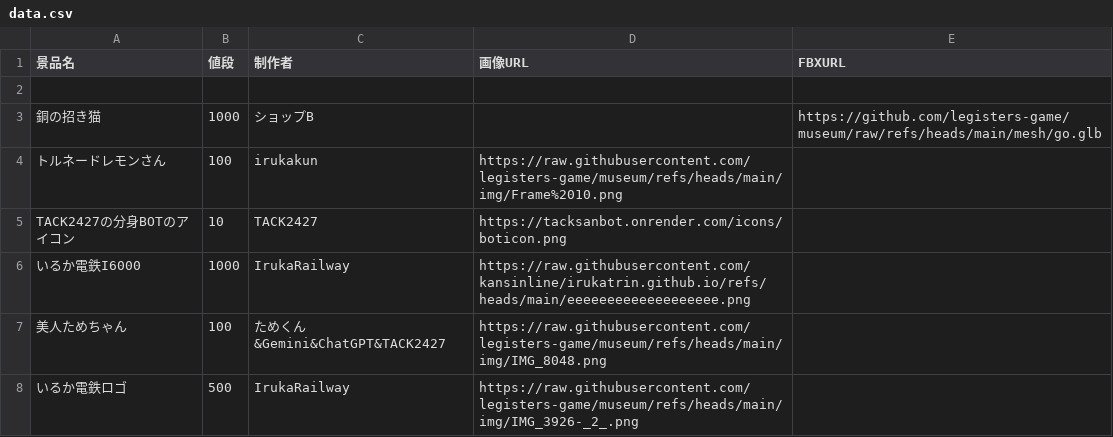
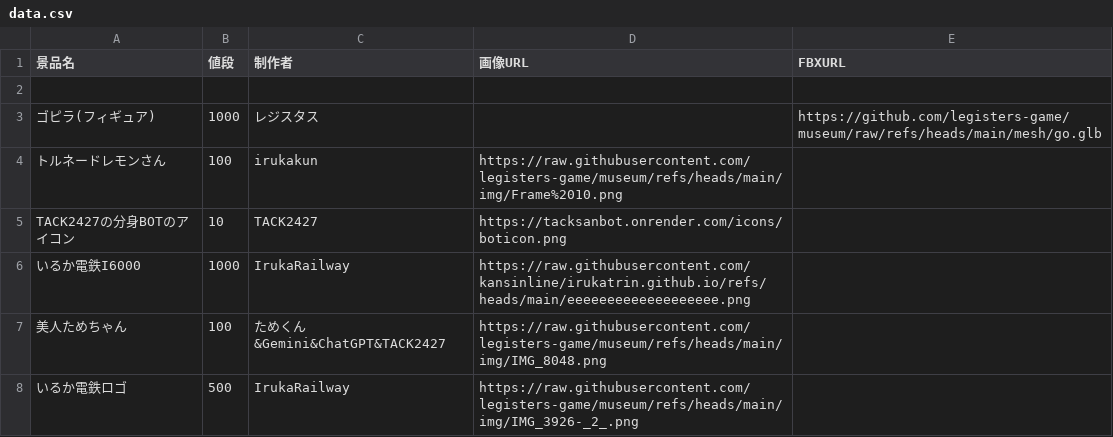
Before and after one commit to legisters-game/museum, a CSV file: data.csv, drawn as a sheet; only a part is shown.

Commit message:
Update data.csv

```diff
--- a/data.csv
+++ b/data.csv
@@ -2,3 +2,3 @@
 
-銅の招き猫,1000,ショップB,,https://github.com/legisters-game/museum/raw/refs/heads/main/mesh/go.glb
+ゴピラ(フィギュア),1000,レジスタス,,https://github.com/legisters-game/museum/raw/refs/heads/main/mesh/go.glb
 トルネードレモンさん,100,irukakun,https://raw.githubusercontent.com/legisters-game/museum/refs/heads/main/img/Frame%2010.png,
```
